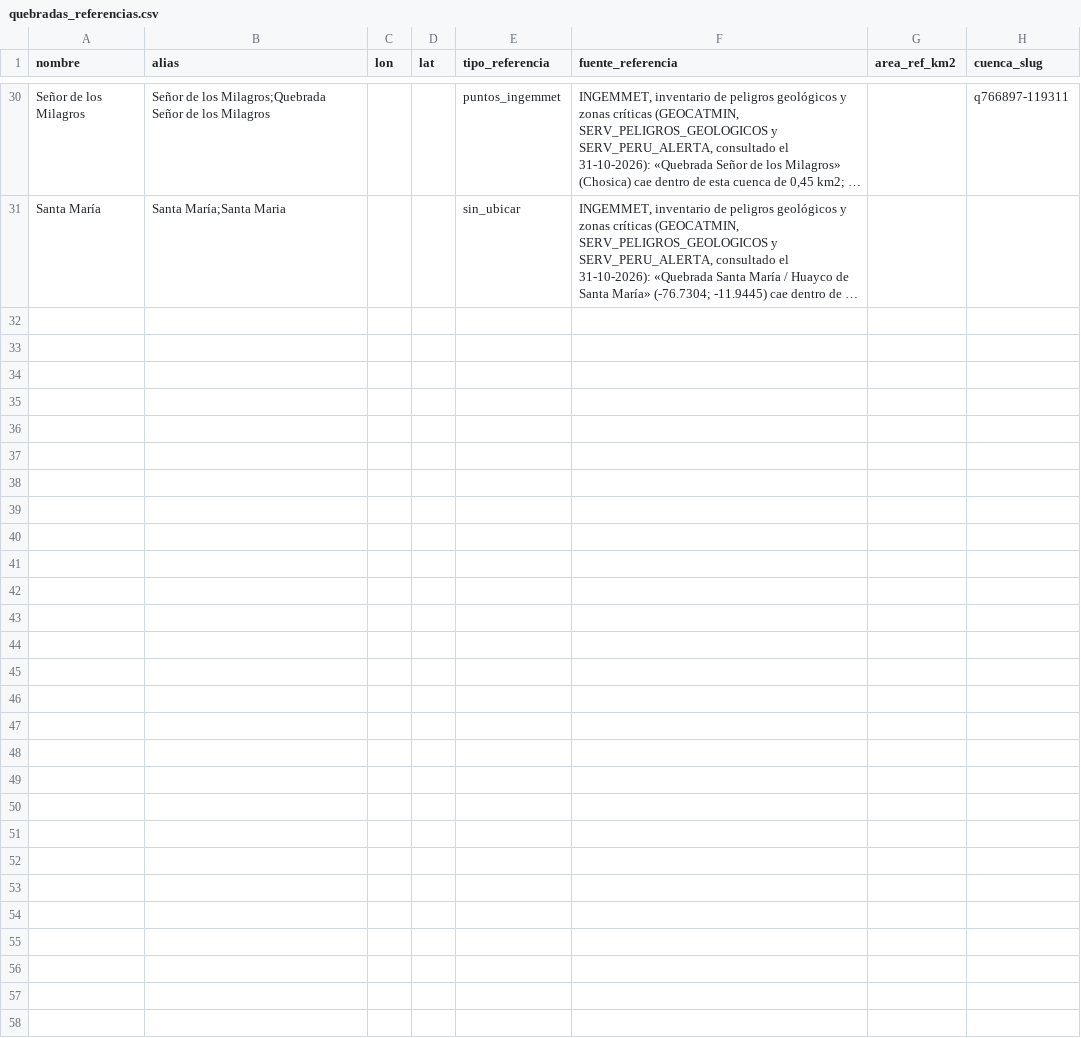
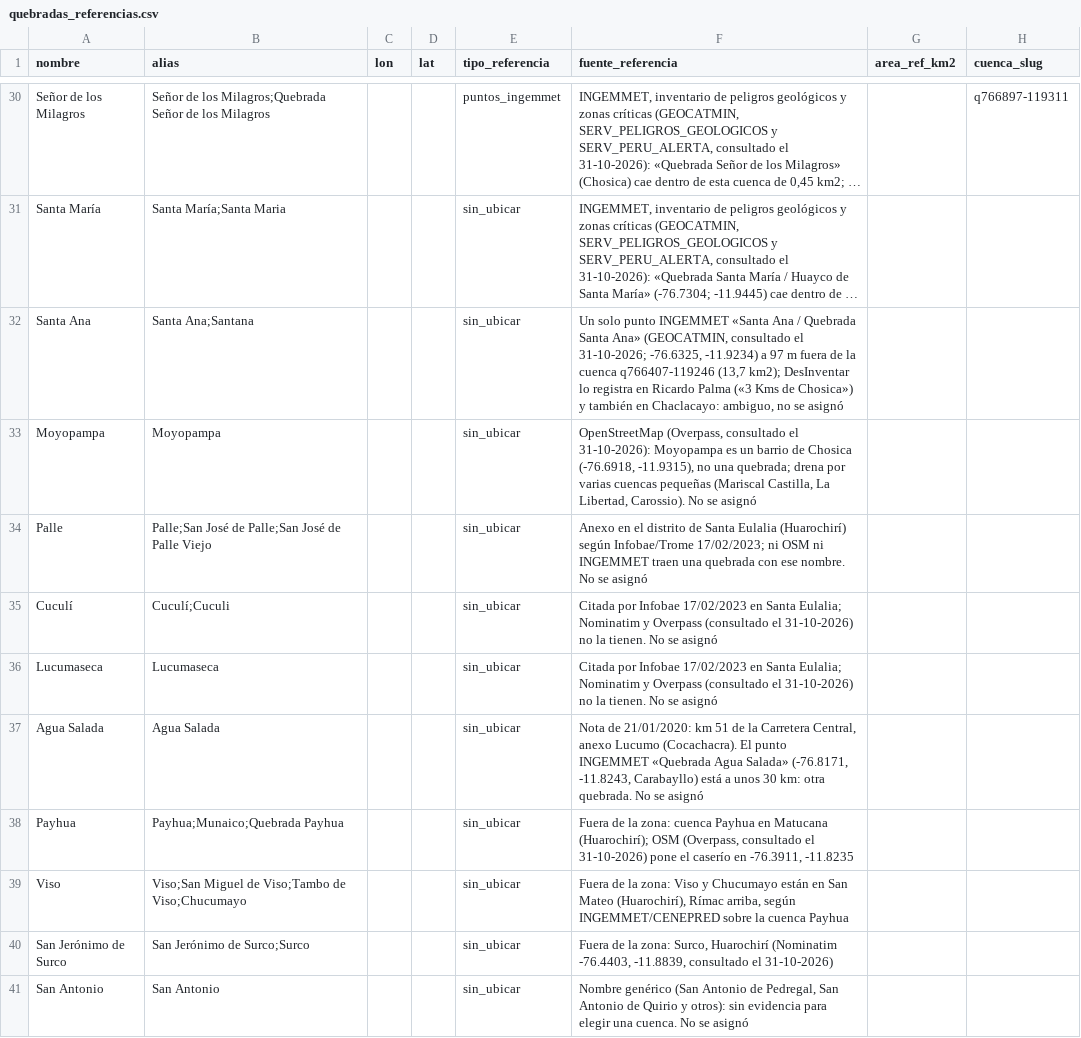
Before and after one commit to Illapa-Labs/illapa-research, a CSV file: catalogo/quebradas_referencias.csv, drawn as a sheet; only a part is shown, gaps mark what is left out; long unchanged cells end in …; the diff names each change by its address in the sheet, - before the commit and + after, or states it on an @@ line.

Commit message:
docs: record unresolved and out-of-zone quebrada names with their evidence

```diff
--- a/catalogo/quebradas_referencias.csv
+++ b/catalogo/quebradas_referencias.csv
+row 32: Santa Ana | Santa Ana;Santana |  |  | sin_ubicar | Un solo punto INGEMMET «Santa Ana / Quebrada Santa Ana» (GEOCATMIN, consultado el 31-10-2026; -76.6325, -11.9234) a 97 m fuera de la cuenca q766407-119246 (13,7 km2); DesInventar lo registra en Ricardo Palma («3 Kms de Chosica») y también en Chaclacayo: ambiguo, no se asignó
+row 33: Moyopampa | Moyopampa |  |  | sin_ubicar | OpenStreetMap (Overpass, consultado el 31-10-2026): Moyopampa es un barrio de Chosica (-76.6918, -11.9315), no una quebrada; drena por varias cuencas pequeñas (Mariscal Castilla, La Libertad, Carossio). No se asignó
+row 34: Palle | Palle;San José de Palle;San José de Palle Viejo |  |  | sin_ubicar | Anexo en el distrito de Santa Eulalia (Huarochirí) según Infobae/Trome 17/02/2023; ni OSM ni INGEMMET traen una quebrada con ese nombre. No se asignó
+row 35: Cuculí | Cuculí;Cuculi |  |  | sin_ubicar | Citada por Infobae 17/02/2023 en Santa Eulalia; Nominatim y Overpass (consultado el 31-10-2026) no la tienen. No se asignó
+row 36: Lucumaseca | Lucumaseca |  |  | sin_ubicar | Citada por Infobae 17/02/2023 en Santa Eulalia; Nominatim y Overpass (consultado el 31-10-2026) no la tienen. No se asignó
+row 37: Agua Salada | Agua Salada |  |  | sin_ubicar | Nota de 21/01/2020: km 51 de la Carretera Central, anexo Lucumo (Cocachacra). El punto INGEMMET «Quebrada Agua Salada» (-76.8171, -11.8243, Carabayllo) está a unos 30 km: otra quebrada. No se asignó
+row 38: Payhua | Payhua;Munaico;Quebrada Payhua |  |  | sin_ubicar | Fuera de la zona: cuenca Payhua en Matucana (Huarochirí); OSM (Overpass, consultado el 31-10-2026) pone el caserío en -76.3911, -11.8235
+row 39: Viso | Viso;San Miguel de Viso;Tambo de Viso;Chucumayo |  |  | sin_ubicar | Fuera de la zona: Viso y Chucumayo están en San Mateo (Huarochirí), Rímac arriba, según INGEMMET/CENEPRED sobre la cuenca Payhua
+row 40: San Jerónimo de Surco | San Jerónimo de Surco;Surco |  |  | sin_ubicar | Fuera de la zona: Surco, Huarochirí (Nominatim -76.4403, -11.8839, consultado el 31-10-2026)
+row 41: San Antonio | San Antonio |  |  | sin_ubicar | Nombre genérico (San Antonio de Pedregal, San Antonio de Quirio y otros): sin evidencia para elegir una cuenca. No se asignó
```
